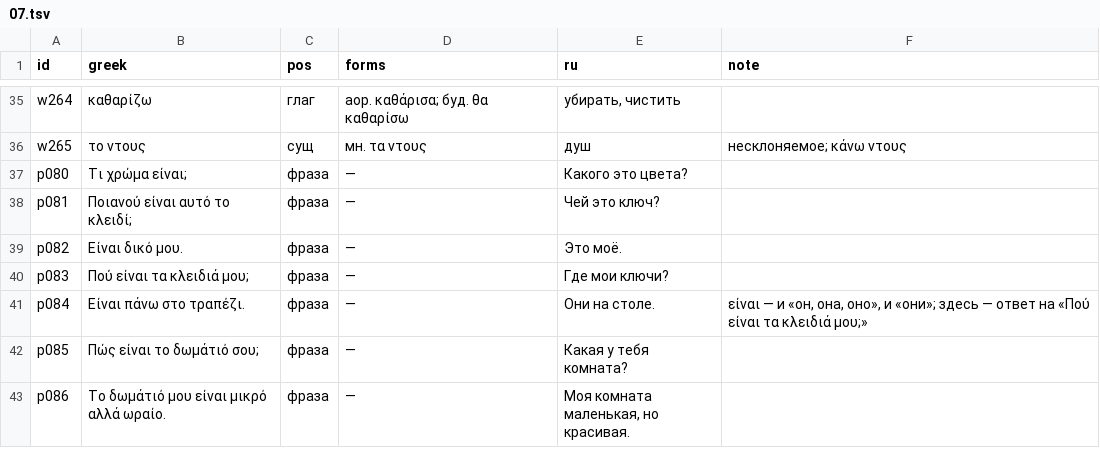
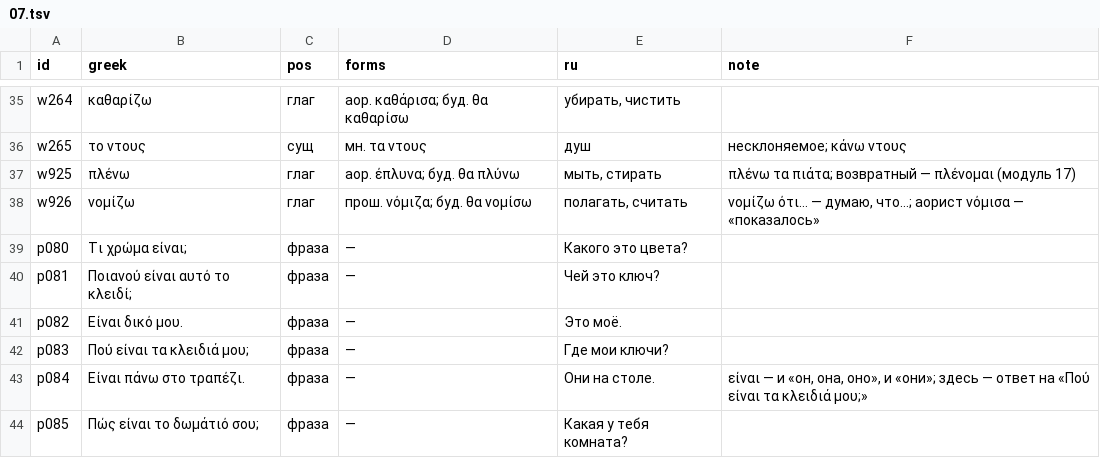
Before and after one commit to lavich/tetradio, a TSV file: docs/course/lexicon/07.tsv, drawn as a sheet; only a part is shown, gaps mark what is left out; the shorter side is filled out with more unchanged rows; the diff names each change by its address in the sheet, - before the commit and + after, or states it on an @@ line.

```diff
--- a/docs/course/lexicon/07.tsv
+++ b/docs/course/lexicon/07.tsv
+row 37: w925 | πλένω | глаг | аор. έπλυνα; буд. θα πλύνω | мыть, стирать | πλένω τα πιάτα; возвратный — πλένομαι (модуль 17)
+row 38: w926 | νομίζω | глаг | прош. νόμιζα; буд. θα νομίσω | полагать, считать | νομίζω ότι… — думаю, что…; аорист νόμισα — «показалось»
```
Also changed, not shown: docs/course/lexicon/03.tsv, docs/course/lexicon/04.tsv, 38 other files.
